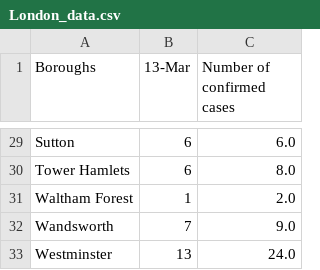
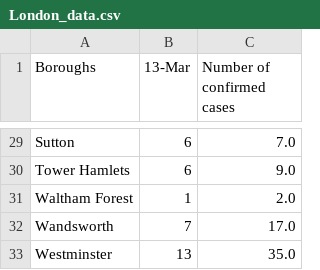
Before and after one commit to terenceneo/Data-Visualisations, a CSV file: Coronavirus Map/London_data.csv, drawn as a sheet; only a part is shown, gaps mark what is left out; the diff covers the shown part only; the diff names each change by its address in the sheet, - before the commit and + after, or states it on an @@ line.

```diff
--- a/Coronavirus Map/London_data.csv
+++ b/Coronavirus Map/London_data.csv
-C29 (Number of confirmed cases): 6.0
+C29 (Number of confirmed cases): 7.0
-C30 (Number of confirmed cases): 8.0
+C30 (Number of confirmed cases): 9.0
-C32 (Number of confirmed cases): 9.0
+C32 (Number of confirmed cases): 17.0
-C33 (Number of confirmed cases): 24.0
+C33 (Number of confirmed cases): 35.0
```
Also changed, not shown: 23 edited cells elsewhere in this file, Coronavirus Map/CountyUAs_cases_table.csv, Coronavirus Map/Scotland_data.csv, 3 other files.
